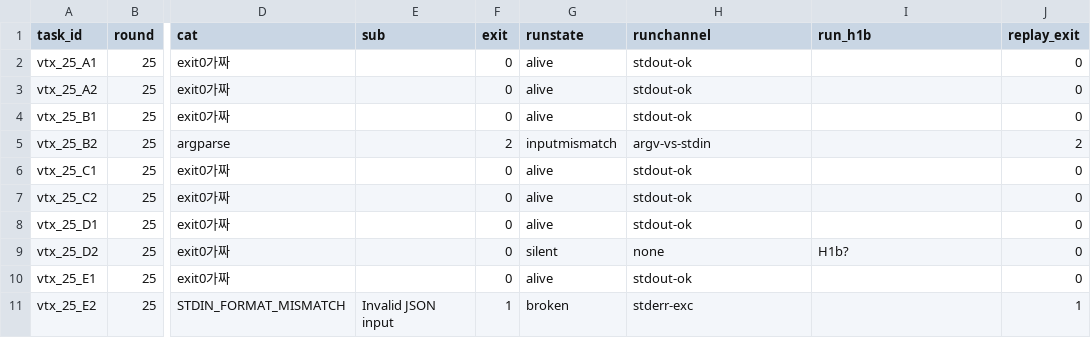
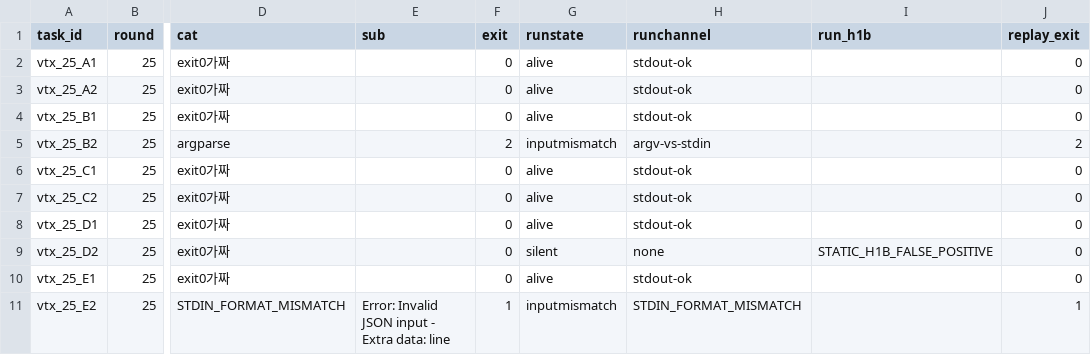
Before and after one commit to BN8624/aaa, a CSV file: analysis_out/vtx_25/rows.csv, drawn as a sheet; only a part is shown, gaps mark what is left out; the diff names each change by its address in the sheet, - before the commit and + after, or states it on an @@ line.

```diff
--- a/analysis_out/vtx_25/rows.csv
+++ b/analysis_out/vtx_25/rows.csv
-I9 (run_h1b): H1b?
+I9 (run_h1b): STATIC_H1B_FALSE_POSITIVE
-E11 (sub): Invalid JSON input
+E11 (sub): Error: Invalid JSON input - Extra data: line
-G11 (runstate): broken
+G11 (runstate): inputmismatch
-H11 (runchannel): stderr-exc
+H11 (runchannel): STDIN_FORMAT_MISMATCH
```
Also changed, not shown: analysis_out/vtx_23/rows.csv, analysis_out/vtx_24/rows.csv, 12 other files.
